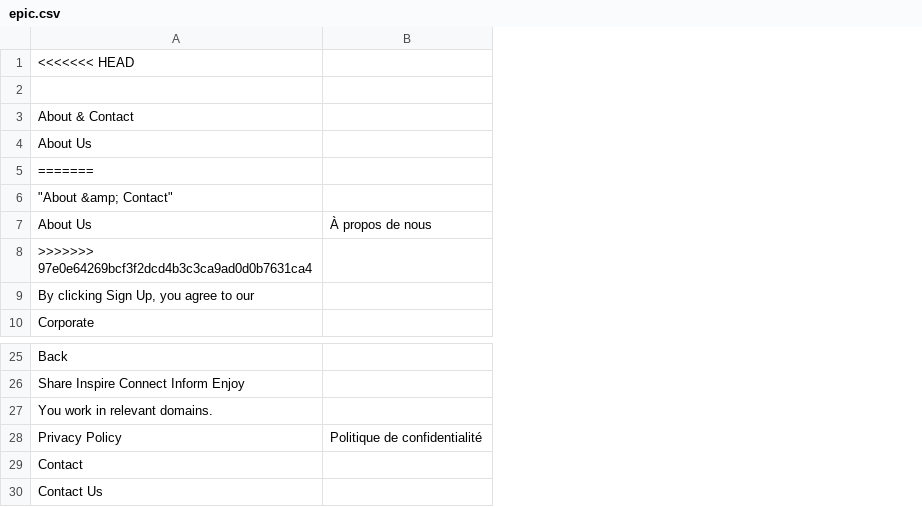
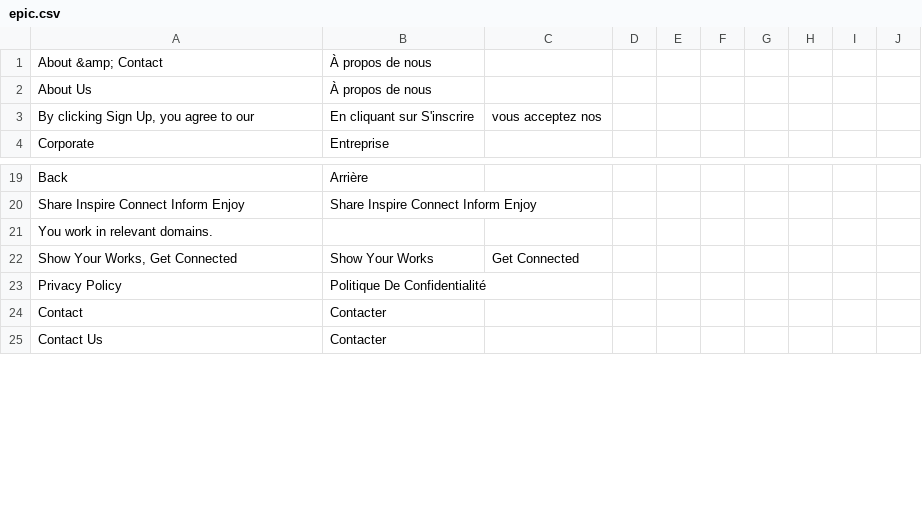
Before and after one commit to xuqian/eva-engine, a CSV file: website/Epic/data/languages/fr/epic.csv, drawn as a sheet; only a part is shown, gaps mark what is left out; removed rows and columns are numbered as before the commit, all else as after; the diff names each change by its address in the sheet, - before the commit and + after, or states it on an @@ line.

```diff
--- a/website/Epic/data/languages/fr/epic.csv
+++ b/website/Epic/data/languages/fr/epic.csv
-column B, row 28: Politique de confidentialité
+column B, rows 1-4: À propos de nous | À propos de nous | En cliquant sur S'inscrire | Entreprise; rows 19-20: Arrière | Share Inspire Connect Inform Enjoy; rows 23-25: Politique De Confidentialité | Contacter | Contacter
+column C, row 3: vous acceptez nos
+column D, empty
+column E, empty
+column F, empty
+column G, empty
+column H, empty
+column I, empty
+column J, empty
-A1: <<<<<<< HEAD
+A1: About &amp; Contact
-row 2: (empty)
-row 3: About & Contact
-row 5: =======
-row 6: "About &amp; Contact"
-row 7: About Us | À propos de nous
-row 8: >>>>>>> 97e0e64269bcf3f2dcd4b3c3ca9ad0d0b7631ca4
+row 22: Show Your Works, Get Connected | Show Your Works | Get Connected
```
Also changed, not shown: website/Epic/data/languages/zh/epic.csv, website/Epic/data/languages/zh_TW/epic.csv, 1 other file.
